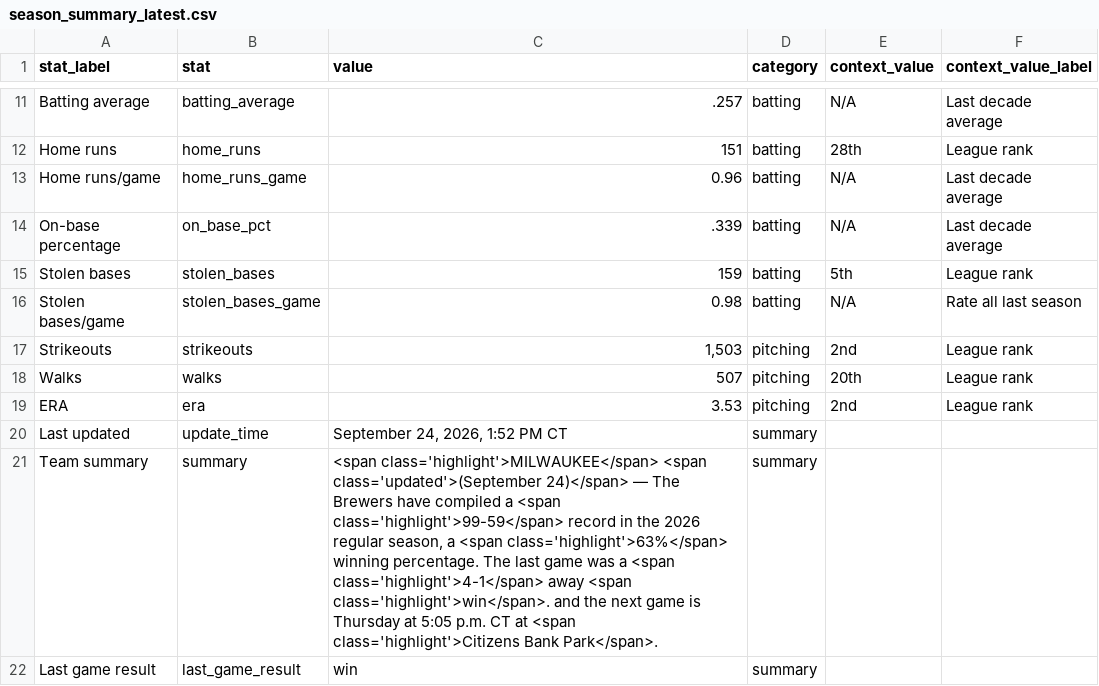
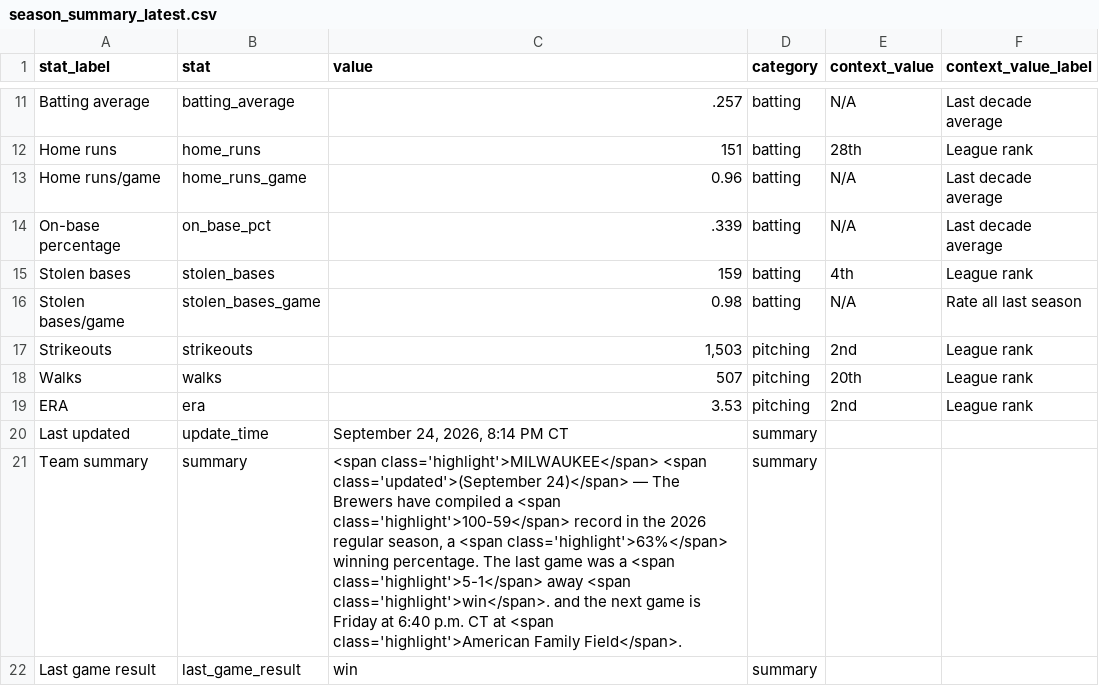
Before and after one commit to twallac10/mkebrewers-bot, a CSV file: data/standings/season_summary_latest.csv, drawn as a sheet; only a part is shown, gaps mark what is left out.

```diff
--- a/data/standings/season_summary_latest.csv
+++ b/data/standings/season_summary_latest.csv
@@ -14,3 +14,3 @@ Home runs/game,home_runs_game,0.96,batting,N/A,Last decade average
 On-base percentage,on_base_pct,.339,batting,N/A,Last decade average
-Stolen bases,stolen_bases,159,batting,5th,League rank
+Stolen bases,stolen_bases,159,batting,4th,League rank
 Stolen bases/game,stolen_bases_game,0.98,batting,N/A,Rate all last season
@@ -19,4 +19,4 @@ Walks,walks,507,pitching,20th,League rank
 ERA,era,3.53,pitching,2nd,League rank
-Last updated,update_time,"September 24, 2026, 1:52 PM CT",summary,,
-Team summary,summary,"<span class='highlight'>MILWAUKEE</span> <span class='updated'>(September 24)</span> — The Brewers have compiled a <span class='highlight'>99-59</span> record in the 2026 regular season, a <span class='highlight'>63%</span> winning percentage.  The last game was a <span class='highlight'>4-1</span> away <span class='highlight'>win</span>. and the next game is Thursday at 5:05 p.m. CT at <span class='highlight'>Citizens Bank Park</span>.",summary,,
+Last updated,update_time,"September 24, 2026, 8:14 PM CT",summary,,
+Team summary,summary,"<span class='highlight'>MILWAUKEE</span> <span class='updated'>(September 24)</span> — The Brewers have compiled a <span class='highlight'>100-59</span> record in the 2026 regular season, a <span class='highlight'>63%</span> winning percentage.  The last game was a <span class='highlight'>5-1</span> away <span class='highlight'>win</span>. and the next game is Friday at 6:40 p.m. CT at <span class='highlight'>American Family Field</span>.",summary,,
 Last game result,last_game_result,win,summary,,
```
Also changed, not shown: data/batting/brewers_xwoba_current.csv, data/roster/brewers_transactions_current.csv, 27 other files.
